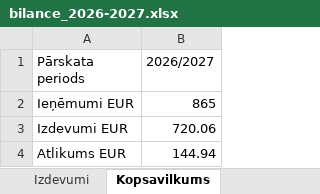
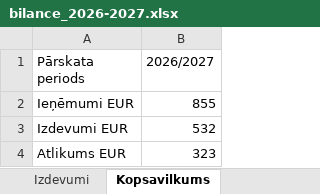
Before and after one commit to lalainis/Biedribas_finansists, an Excel workbook: bilance_2026-2027.xlsx, sheet Kopsavilkums, drawn as a sheet; values as stored, in another font and other column widths than the file's, no borders; the diff names each change by its address in the sheet, - before the commit and + after, or states it on an @@ line.

```diff
--- a/bilance_2026-2027.xlsx (sheet Kopsavilkums)
+++ b/bilance_2026-2027.xlsx (sheet Kopsavilkums)
-B2 (2026/2027): 865
+B2 (2026/2027): 855
-B3 (2026/2027): 720.06
+B3 (2026/2027): 532
-B4 (2026/2027): 144.94
+B4 (2026/2027): 323
```
Also changed, not shown: sheet Ienemumi, sheet Izdevumi, 4 other files.
